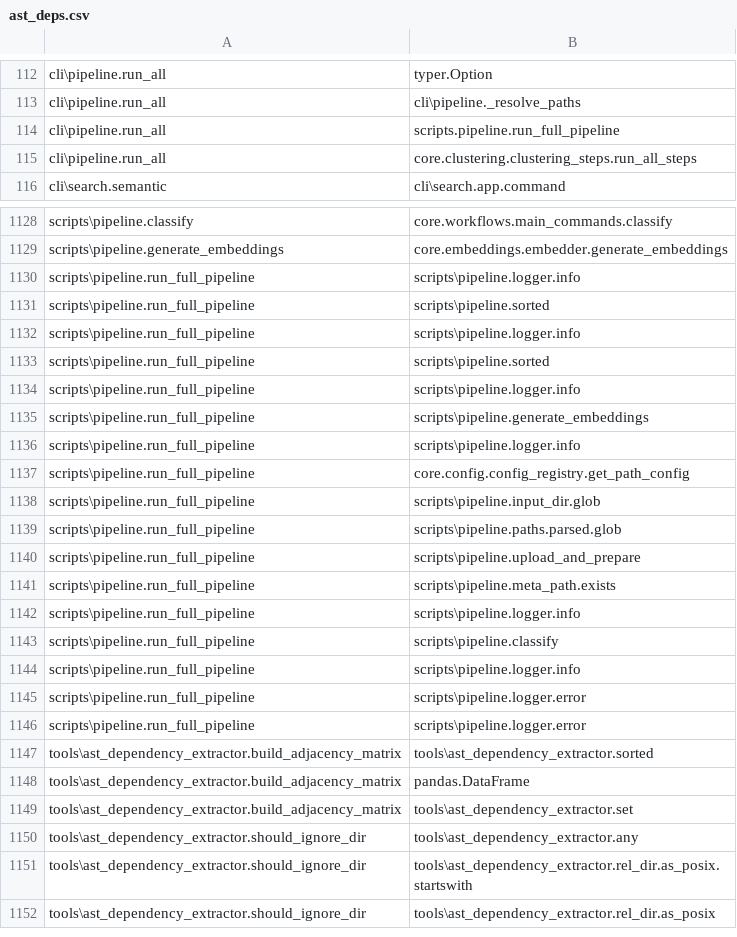
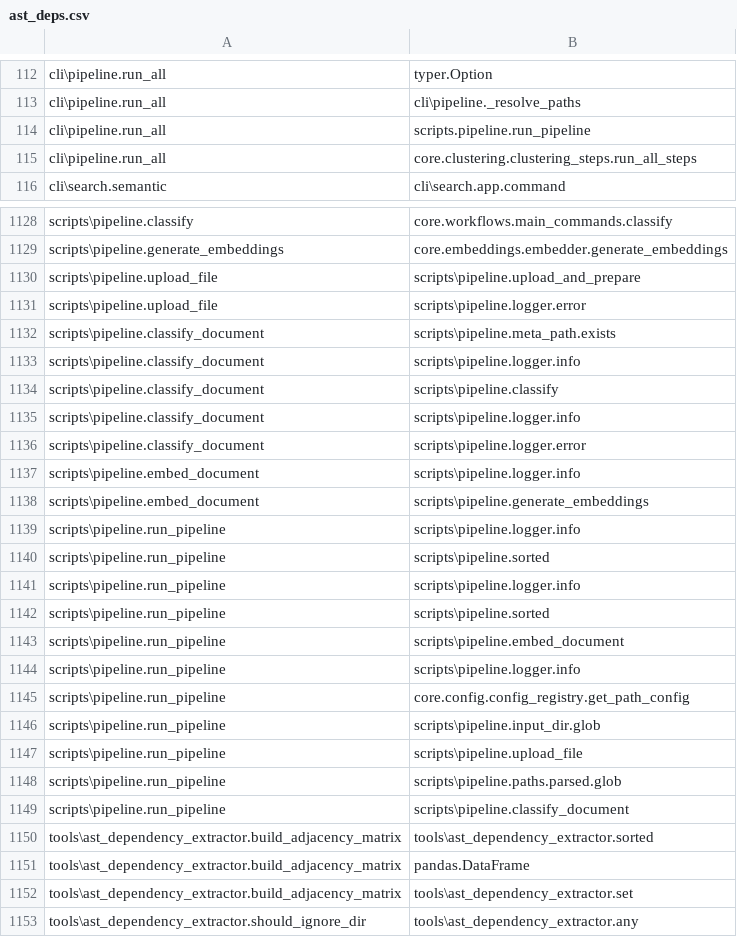
Before and after one commit to eraevous/Cognitive-Scaffolding, a CSV file: ast_deps.csv, drawn as a sheet; only a part is shown, gaps mark what is left out; the shorter side is filled out with more unchanged rows.

```diff
--- a/ast_deps.csv
+++ b/ast_deps.csv
@@ -113,3 +113,3 @@ cli\pipeline.run_all,typer.Option
 cli\pipeline.run_all,cli\pipeline._resolve_paths
-cli\pipeline.run_all,scripts.pipeline.run_full_pipeline
+cli\pipeline.run_all,scripts.pipeline.run_pipeline
 cli\pipeline.run_all,core.clustering.clustering_steps.run_all_steps
@@ -1129,19 +1129,22 @@ scripts\pipeline.classify,core.workflows.main_commands.classify
 scripts\pipeline.generate_embeddings,core.embeddings.embedder.generate_embeddings
-scripts\pipeline.run_full_pipeline,scripts\pipeline.logger.info
-scripts\pipeline.run_full_pipeline,scripts\pipeline.sorted
-scripts\pipeline.run_full_pipeline,scripts\pipeline.logger.info
-scripts\pipeline.run_full_pipeline,scripts\pipeline.sorted
-scripts\pipeline.run_full_pipeline,scripts\pipeline.logger.info
-scripts\pipeline.run_full_pipeline,scripts\pipeline.generate_embeddings
-scripts\pipeline.run_full_pipeline,scripts\pipeline.logger.info
-scripts\pipeline.run_full_pipeline,core.config.config_registry.get_path_config
-scripts\pipeline.run_full_pipeline,scripts\pipeline.input_dir.glob
-scripts\pipeline.run_full_pipeline,scripts\pipeline.paths.parsed.glob
-scripts\pipeline.run_full_pipeline,scripts\pipeline.upload_and_prepare
-scripts\pipeline.run_full_pipeline,scripts\pipeline.meta_path.exists
-scripts\pipeline.run_full_pipeline,scripts\pipeline.logger.info
-scripts\pipeline.run_full_pipeline,scripts\pipeline.classify
-scripts\pipeline.run_full_pipeline,scripts\pipeline.logger.info
-scripts\pipeline.run_full_pipeline,scripts\pipeline.logger.error
-scripts\pipeline.run_full_pipeline,scripts\pipeline.logger.error
+scripts\pipeline.upload_file,scripts\pipeline.upload_and_prepare
+scripts\pipeline.upload_file,scripts\pipeline.logger.error
+scripts\pipeline.classify_document,scripts\pipeline.meta_path.exists
+scripts\pipeline.classify_document,scripts\pipeline.logger.info
+scripts\pipeline.classify_document,scripts\pipeline.classify
+scripts\pipeline.classify_document,scripts\pipeline.logger.info
+scripts\pipeline.classify_document,scripts\pipeline.logger.error
+scripts\pipeline.embed_document,scripts\pipeline.logger.info
+scripts\pipeline.embed_document,scripts\pipeline.generate_embeddings
+scripts\pipeline.run_pipeline,scripts\pipeline.logger.info
+scripts\pipeline.run_pipeline,scripts\pipeline.sorted
+scripts\pipeline.run_pipeline,scripts\pipeline.logger.info
+scripts\pipeline.run_pipeline,scripts\pipeline.sorted
+scripts\pipeline.run_pipeline,scripts\pipeline.embed_document
+scripts\pipeline.run_pipeline,scripts\pipeline.logger.info
+scripts\pipeline.run_pipeline,core.config.config_registry.get_path_config
+scripts\pipeline.run_pipeline,scripts\pipeline.input_dir.glob
+scripts\pipeline.run_pipeline,scripts\pipeline.upload_file
+scripts\pipeline.run_pipeline,scripts\pipeline.paths.parsed.glob
+scripts\pipeline.run_pipeline,scripts\pipeline.classify_document
 tools\ast_dependency_extractor.build_adjacency_matrix,tools\ast_dependency_extractor.sorted
```
Also changed, not shown: 2 other files.
